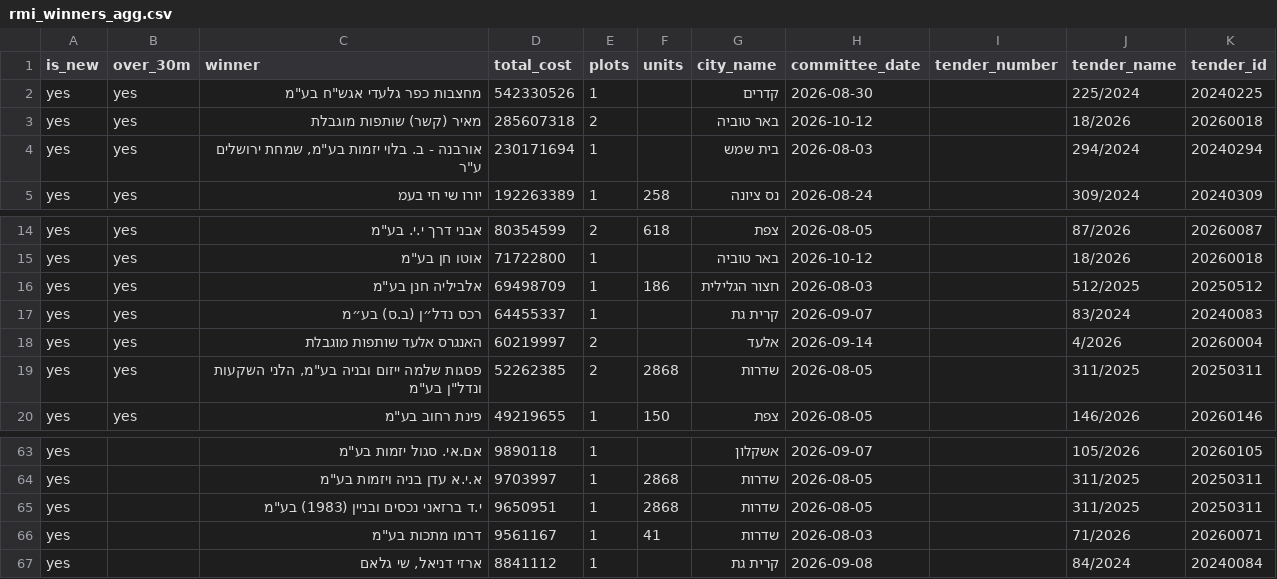
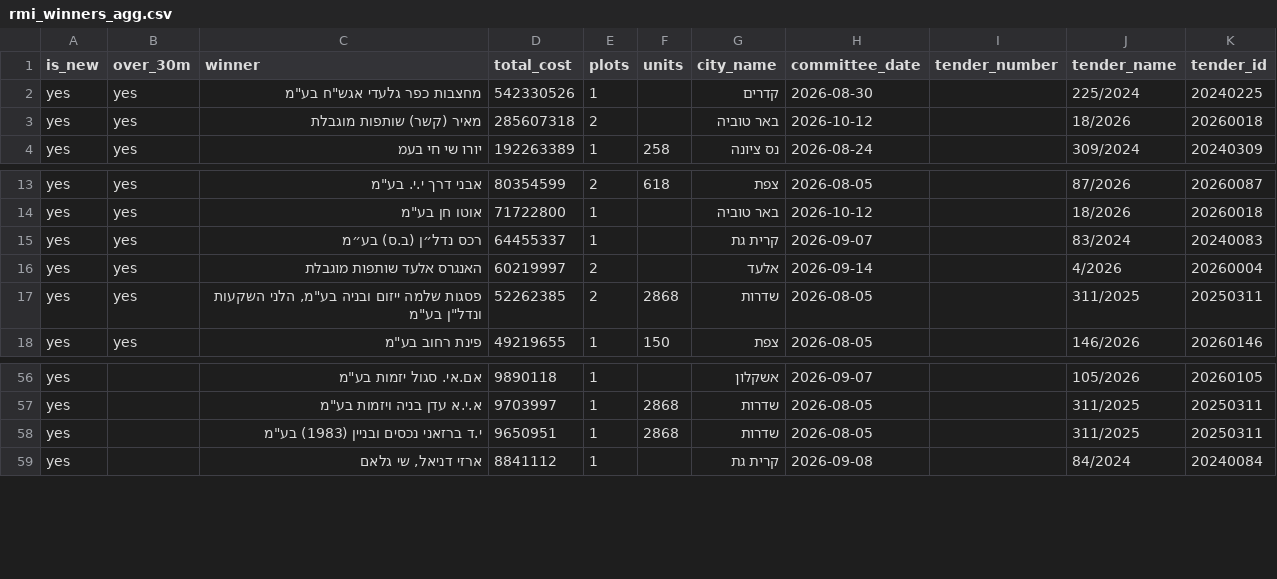
Before and after one commit to AvivRosario/rosario-feeds-data, a CSV file: data/latest/rmi_winners_agg.csv, drawn as a sheet; only a part is shown, gaps mark what is left out; removed rows and columns are numbered as before the commit, all else as after; the diff covers the shown part only; the diff names each change by its address in the sheet, - before the commit and + after, or states it on an @@ line.

```diff
--- a/data/latest/rmi_winners_agg.csv
+++ b/data/latest/rmi_winners_agg.csv
-row 4: yes | yes | אורבנה - ב. בלוי יזמות בע"מ, שמחת ירושלים ע"ר | 230171694 | 1 |  | בית שמש | 2026-08-03 |  | 294/2024 | 20240294
-row 16: yes | yes | אלביליה חנן בע"מ | 69498709 | 1 | 186 | חצור הגלילית | 2026-08-03 |  | 512/2025 | 20250512
-row 66: yes |  | דרמו מתכות בע"מ | 9561167 | 1 | 41 | שדרות | 2026-08-03 |  | 71/2026 | 20260071
```
Also changed, not shown: 2 added rows and 7 removed rows elsewhere in this file, data/latest/registrar_changes_90d_all.csv, data/latest/registrar_mergers_90d.csv, 14 other files.
